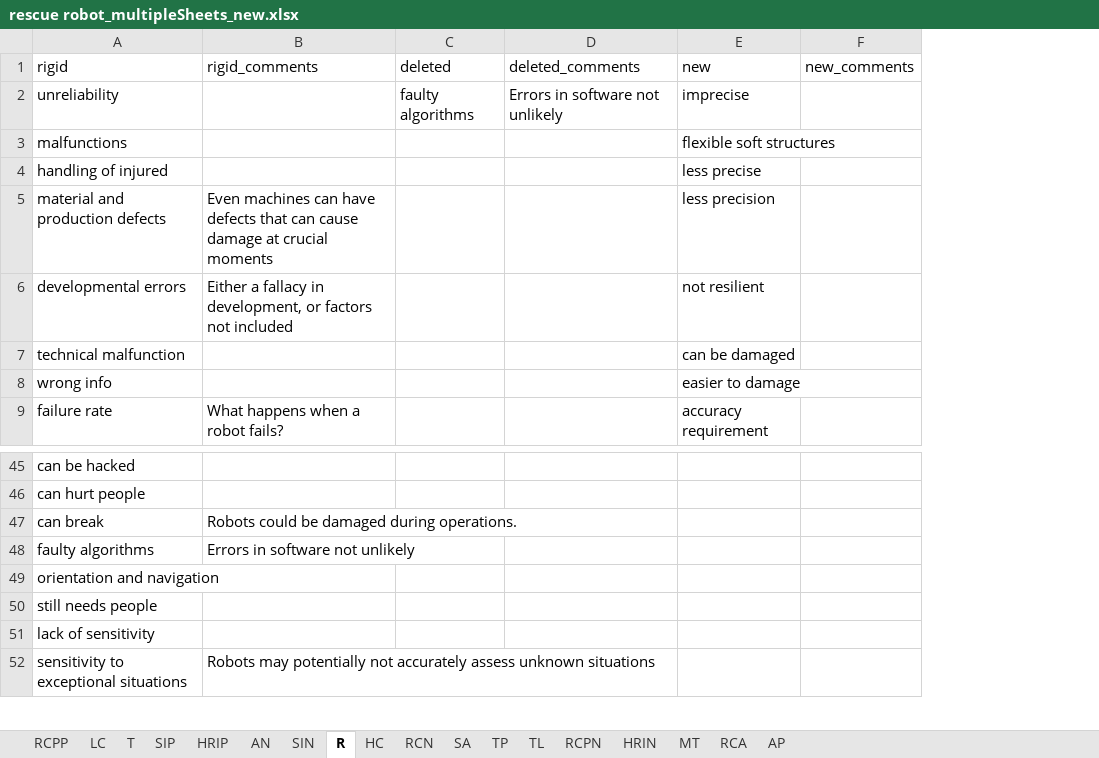
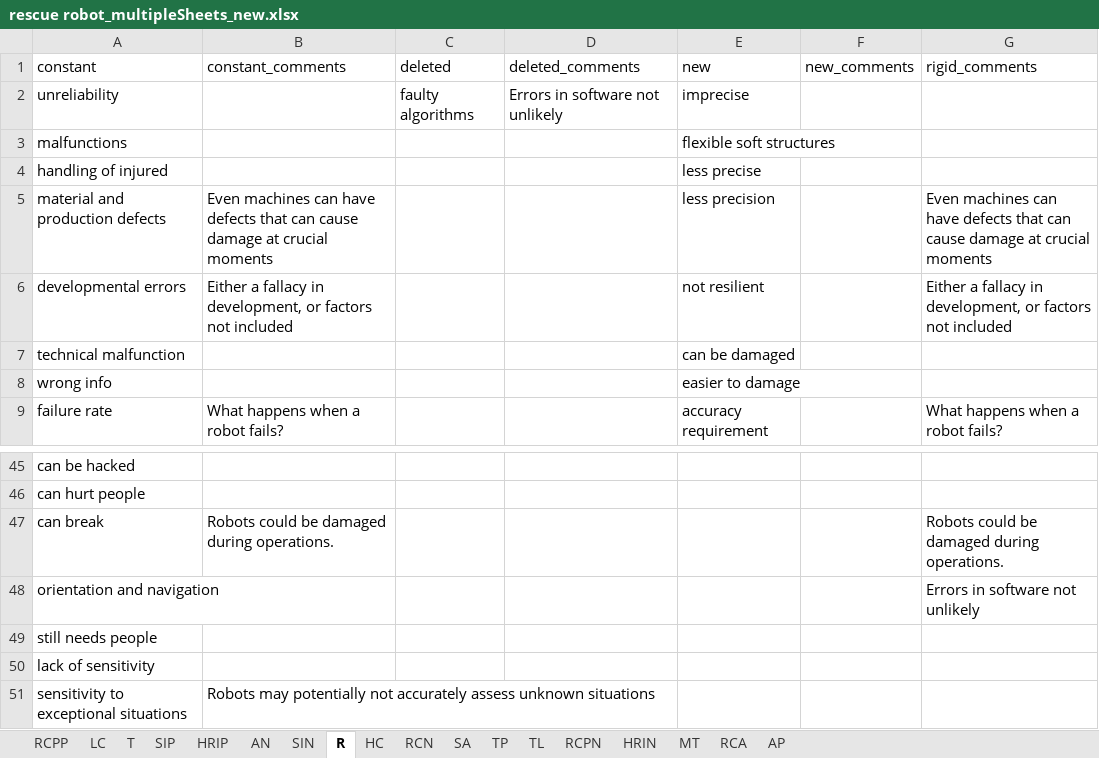
Before and after one commit to FennStatistics/Article_SoftRobotIntervention, an Excel workbook: Analyses/main study/outputs/03_dataAnalysis_RQ/rescue robot_multipleSheets_new.xlsx, sheet R, drawn as a sheet; only a part is shown, gaps mark what is left out; values as stored, in another font and other column widths than the file's, no borders; removed rows and columns are numbered as before the commit, all else as after; the diff names each change by its address in the sheet, - before the commit and + after, or states it on an @@ line.

```diff
--- a/Analyses/main study/outputs/03_dataAnalysis_RQ/rescue robot_multipleSheets_new.xlsx (sheet R)
+++ b/Analyses/main study/outputs/03_dataAnalysis_RQ/rescue robot_multipleSheets_new.xlsx (sheet R)
+column G (rigid_comments), rows 5-9: Even machines can have defects that can cause damage at crucial moments | Either a fallacy in development, or factors not included |  |  | What happens when a robot fails?; rows 47-48: Robots could be damaged during operations. | Errors in software not unlikely
-A1: rigid
+A1: constant
-B1: rigid_comments
+B1: constant_comments
-row 48: faulty algorithms | Errors in software not unlikely
```
Also changed, not shown: sheet TP, sheet RCPP, sheet TL, sheet RCN, sheet RCA, sheet SA, 11 more sheets, Analyses/main study/outputs/03_dataAnalysis_RQ/concepts_conventional.xlsx, Analyses/main study/outputs/03_dataAnalysis_RQ/concepts_soft.xlsx, 15 other files.
